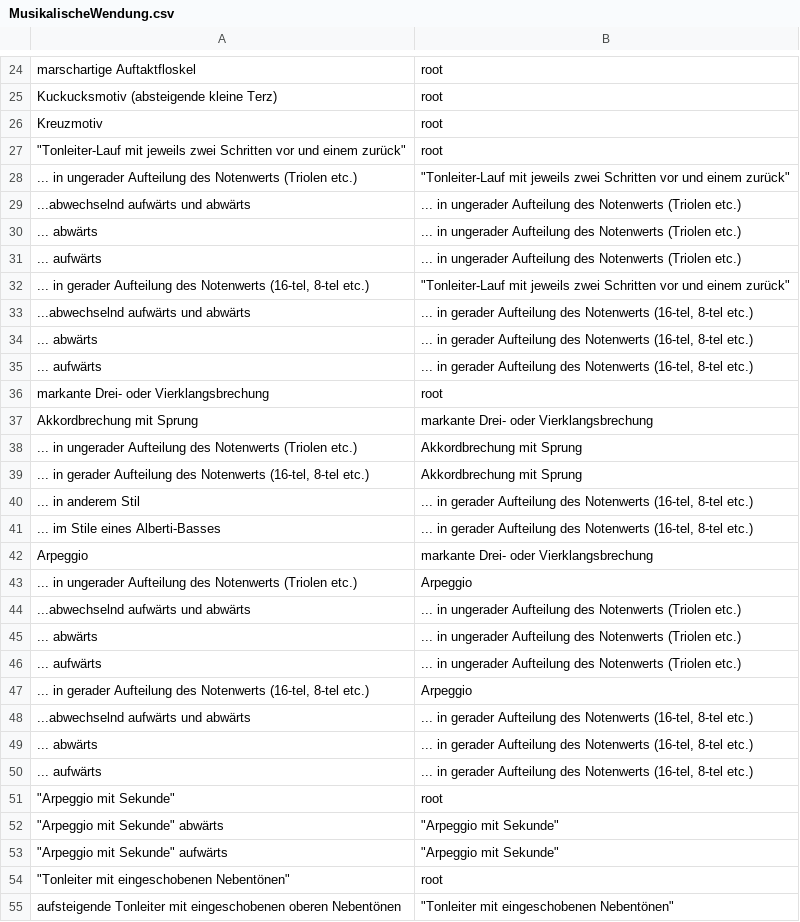
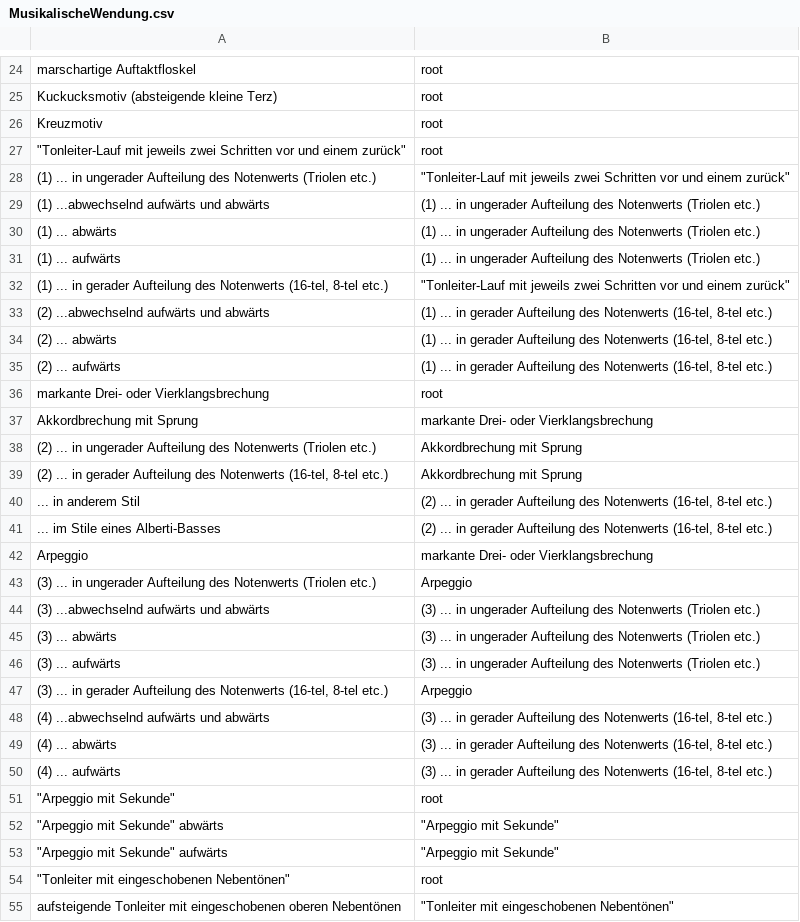
Before and after one commit to Muster-Suchen-und-Erkennen/muse-for-music, a CSV file: taxonomies/MusikalischeWendung.csv, drawn as a sheet; only a part is shown, gaps mark what is left out.

Commit message:
fixed taxonomies

```diff
--- a/taxonomies/MusikalischeWendung.csv
+++ b/taxonomies/MusikalischeWendung.csv
@@ -27,25 +27,25 @@ Kreuzmotiv,root
 """Tonleiter-Lauf mit jeweils zwei Schritten vor und einem zurück""",root
-... in ungerader Aufteilung des Notenwerts (Triolen etc.),"""Tonleiter-Lauf mit jeweils zwei Schritten vor und einem zurück"""
-...abwechselnd aufwärts und abwärts,... in ungerader Aufteilung des Notenwerts (Triolen etc.)
-... abwärts,... in ungerader Aufteilung des Notenwerts (Triolen etc.)
-... aufwärts,... in ungerader Aufteilung des Notenwerts (Triolen etc.)
-"... in gerader Aufteilung des Notenwerts (16-tel, 8-tel etc.)","""Tonleiter-Lauf mit jeweils zwei Schritten vor und einem zurück"""
-...abwechselnd aufwärts und abwärts,"... in gerader Aufteilung des Notenwerts (16-tel, 8-tel etc.)"
-... abwärts,"... in gerader Aufteilung des Notenwerts (16-tel, 8-tel etc.)"
-... aufwärts,"... in gerader Aufteilung des Notenwerts (16-tel, 8-tel etc.)"
+(1) ... in ungerader Aufteilung des Notenwerts (Triolen etc.),"""Tonleiter-Lauf mit jeweils zwei Schritten vor und einem zurück"""
+(1) ...abwechselnd aufwärts und abwärts,(1) ... in ungerader Aufteilung des Notenwerts (Triolen etc.)
+(1) ... abwärts,(1) ... in ungerader Aufteilung des Notenwerts (Triolen etc.)
+(1) ... aufwärts,(1) ... in ungerader Aufteilung des Notenwerts (Triolen etc.)
+"(1) ... in gerader Aufteilung des Notenwerts (16-tel, 8-tel etc.)","""Tonleiter-Lauf mit jeweils zwei Schritten vor und einem zurück"""
+(2) ...abwechselnd aufwärts und abwärts,"(1) ... in gerader Aufteilung des Notenwerts (16-tel, 8-tel etc.)"
+(2) ... abwärts,"(1) ... in gerader Aufteilung des Notenwerts (16-tel, 8-tel etc.)"
+(2) ... aufwärts,"(1) ... in gerader Aufteilung des Notenwerts (16-tel, 8-tel etc.)"
 markante Drei- oder Vierklangsbrechung,root
 Akkordbrechung mit Sprung,markante Drei- oder Vierklangsbrechung
-... in ungerader Aufteilung des Notenwerts (Triolen etc.),Akkordbrechung mit Sprung
-"... in gerader Aufteilung des Notenwerts (16-tel, 8-tel etc.)",Akkordbrechung mit Sprung
-... in anderem Stil,"... in gerader Aufteilung des Notenwerts (16-tel, 8-tel etc.)"
-... im Stile eines Alberti-Basses,"... in gerader Aufteilung des Notenwerts (16-tel, 8-tel etc.)"
+(2) ... in ungerader Aufteilung des Notenwerts (Triolen etc.),Akkordbrechung mit Sprung
+"(2) ... in gerader Aufteilung des Notenwerts (16-tel, 8-tel etc.)",Akkordbrechung mit Sprung
+... in anderem Stil,"(2) ... in gerader Aufteilung des Notenwerts (16-tel, 8-tel etc.)"
+... im Stile eines Alberti-Basses,"(2) ... in gerader Aufteilung des Notenwerts (16-tel, 8-tel etc.)"
 Arpeggio,markante Drei- oder Vierklangsbrechung
-... in ungerader Aufteilung des Notenwerts (Triolen etc.),Arpeggio
-...abwechselnd aufwärts und abwärts,... in ungerader Aufteilung des Notenwerts (Triolen etc.)
-... abwärts,... in ungerader Aufteilung des Notenwerts (Triolen etc.)
-... aufwärts,... in ungerader Aufteilung des Notenwerts (Triolen etc.)
-"... in gerader Aufteilung des Notenwerts (16-tel, 8-tel etc.)",Arpeggio
-...abwechselnd aufwärts und abwärts,"... in gerader Aufteilung des Notenwerts (16-tel, 8-tel etc.)"
-... abwärts,"... in gerader Aufteilung des Notenwerts (16-tel, 8-tel etc.)"
-... aufwärts,"... in gerader Aufteilung des Notenwerts (16-tel, 8-tel etc.)"
+(3) ... in ungerader Aufteilung des Notenwerts (Triolen etc.),Arpeggio
+(3) ...abwechselnd aufwärts und abwärts,(3) ... in ungerader Aufteilung des Notenwerts (Triolen etc.)
+(3) ... abwärts,(3) ... in ungerader Aufteilung des Notenwerts (Triolen etc.)
+(3) ... aufwärts,(3) ... in ungerader Aufteilung des Notenwerts (Triolen etc.)
+"(3) ... in gerader Aufteilung des Notenwerts (16-tel, 8-tel etc.)",Arpeggio
+(4) ...abwechselnd aufwärts und abwärts,"(3) ... in gerader Aufteilung des Notenwerts (16-tel, 8-tel etc.)"
+(4) ... abwärts,"(3) ... in gerader Aufteilung des Notenwerts (16-tel, 8-tel etc.)"
+(4) ... aufwärts,"(3) ... in gerader Aufteilung des Notenwerts (16-tel, 8-tel etc.)"
 """Arpeggio mit Sekunde""",root
```
Also changed, not shown: taxonomies/Artikulation.csv, taxonomies/Spielanweisung.csv, 1 other file.
